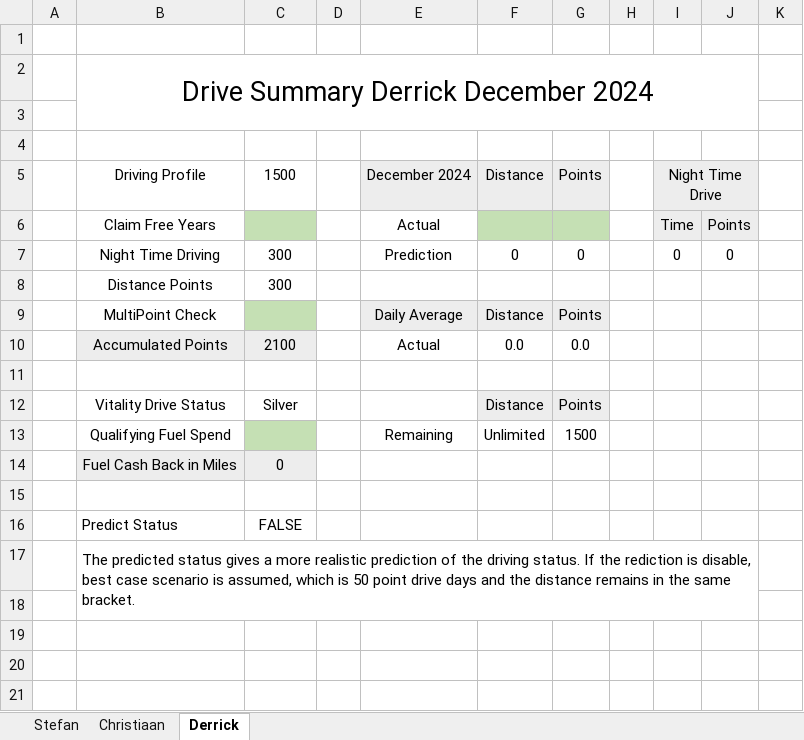
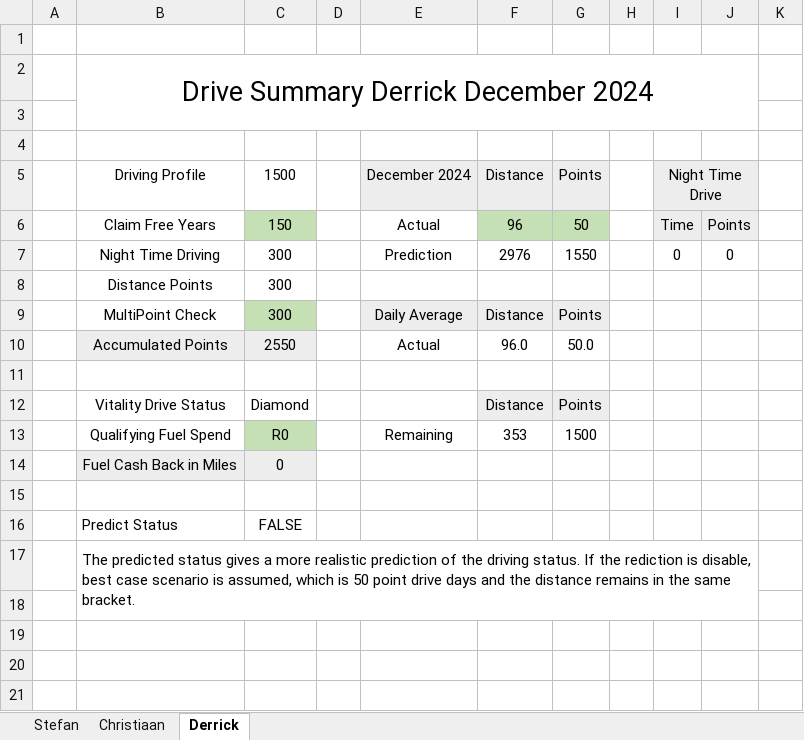
Before and after one commit to StefanObie/DriveAssistant, an Excel workbook: ExcelDriveSummary/DriveSummary.xlsx, sheet Derrick, drawn as a sheet; values as stored, in another font and other column widths than the file's, no borders; table styles not drawn; removed rows and columns are numbered as before the commit, all else as after; the diff names each change by its address in the sheet, - before the commit and + after, or states it on an @@ line.

```diff
--- a/ExcelDriveSummary/DriveSummary.xlsx (sheet Derrick)
+++ b/ExcelDriveSummary/DriveSummary.xlsx (sheet Derrick)
-C6: (empty)
+C6: 150
-F6: (empty)
+F6: 96
-G6: (empty)
+G6: 50
-F7: 0
+F7: 2976
-G7: 0
+G7: 1550
-C9: (empty)
+C9: 300
-row 10:  | Accumulated Points | 2100 |  | Actual | 0.0 | 0.0
+row 10:  | Accumulated Points | 2550 |  | Actual | 96.0 | 50.0
-C12: Silver
+C12: Diamond
-C13: (empty)
+C13: R0
-F13: Unlimited
+F13: 353
```
Also changed, not shown: sheet Christiaan, sheet Stefan, hidden cells, 11 other files.
